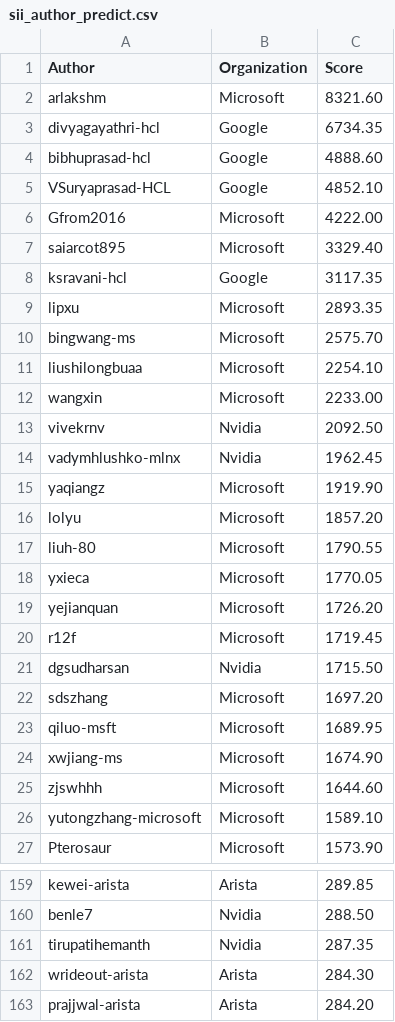
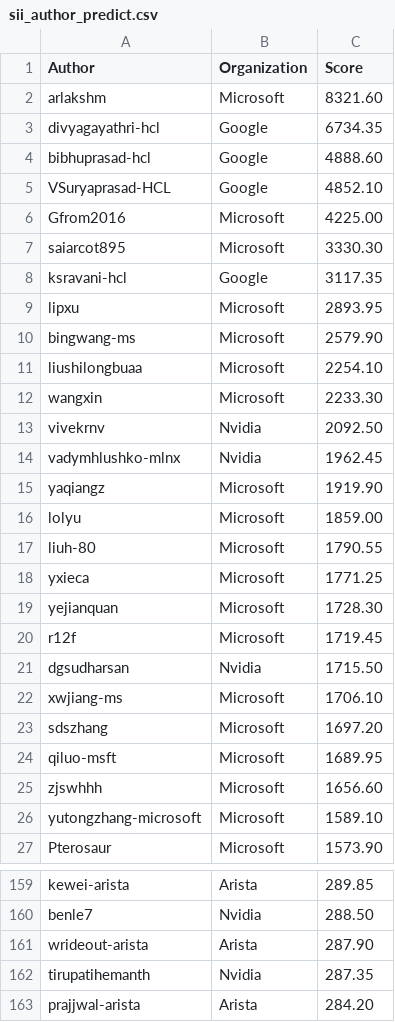
Before and after one commit to sonic-net/sonic-tsc, a CSV file: sii_author_predict.csv, drawn as a sheet; only a part is shown, gaps mark what is left out; the diff covers the shown part only.

Commit message:
[automation] Update Sii Score by azure pipeline.

```diff
--- a/sii_author_predict.csv
+++ b/sii_author_predict.csv
@@ -5,9 +5,9 @@ bibhuprasad-hcl,Google,4888.60
 VSuryaprasad-HCL,Google,4852.10
-Gfrom2016,Microsoft,4222.00
-saiarcot895,Microsoft,3329.40
+Gfrom2016,Microsoft,4225.00
+saiarcot895,Microsoft,3330.30
 ksravani-hcl,Google,3117.35
-lipxu,Microsoft,2893.35
-bingwang-ms,Microsoft,2575.70
+lipxu,Microsoft,2893.95
+bingwang-ms,Microsoft,2579.90
 liushilongbuaa,Microsoft,2254.10
-wangxin,Microsoft,2233.00
+wangxin,Microsoft,2233.30
 vivekrnv,Nvidia,2092.50
@@ -15,12 +15,12 @@ vadymhlushko-mlnx,Nvidia,1962.45
 yaqiangz,Microsoft,1919.90
-lolyu,Microsoft,1857.20
+lolyu,Microsoft,1859.00
 liuh-80,Microsoft,1790.55
-yxieca,Microsoft,1770.05
-yejianquan,Microsoft,1726.20
+yxieca,Microsoft,1771.25
+yejianquan,Microsoft,1728.30
 r12f,Microsoft,1719.45
 dgsudharsan,Nvidia,1715.50
+xwjiang-ms,Microsoft,1706.10
 sdszhang,Microsoft,1697.20
 qiluo-msft,Microsoft,1689.95
-xwjiang-ms,Microsoft,1674.90
-zjswhhh,Microsoft,1644.60
+zjswhhh,Microsoft,1656.60
 yutongzhang-microsoft,Microsoft,1589.10
@@ -160,4 +160,4 @@ kewei-arista,Arista,289.85
 benle7,Nvidia,288.50
+wrideout-arista,Arista,287.90
 tirupatihemanth,Nvidia,287.35
-wrideout-arista,Arista,284.30
 prajjwal-arista,Arista,284.20
```
Also changed, not shown: 16 added rows, 14 removed rows and 16 edited cells elsewhere in this file, sii_author.csv, sii_org_predict.csv.
